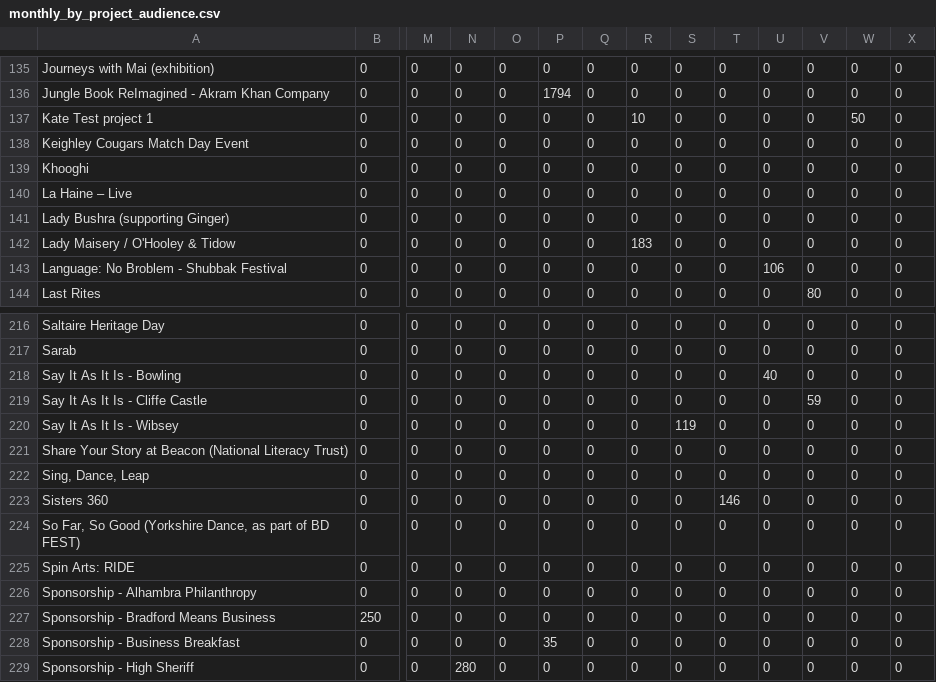
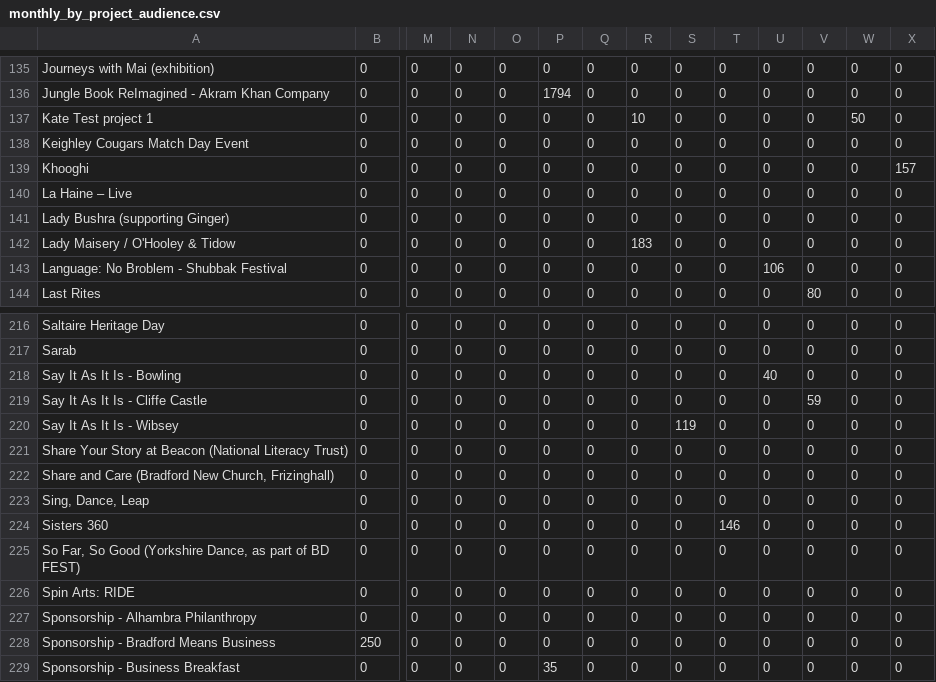
Before and after one commit to open-innovations/bradford-2025, a CSV file: src/themes/programme/_data/events/monthly_by_project_audience.csv, drawn as a sheet; only a part is shown, gaps mark what is left out; the shorter side is filled out with more unchanged rows; rows hold the shown columns only; the diff names each change by its address in the sheet, - before the commit and + after, or states it on an @@ line.

```diff
--- a/src/themes/programme/_data/events/monthly_by_project_audience.csv
+++ b/src/themes/programme/_data/events/monthly_by_project_audience.csv
-X139: 0
+X139: 157
+row 222: Share and Care (Bradford New Church, Frizinghall) | 0 | 0 | 0 | 0 | 0 | 0 | 0 | 0 | 0 | 0 | 0 | 0 | 0
```
Also changed, not shown: src/experiments/huq/_data/footfall/met_office_bradford.csv, src/themes/programme/_data/events/monthly_breakdown.csv, 23 other files.
